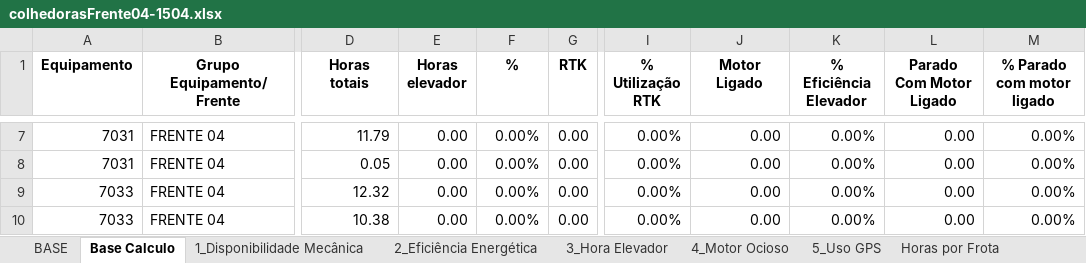
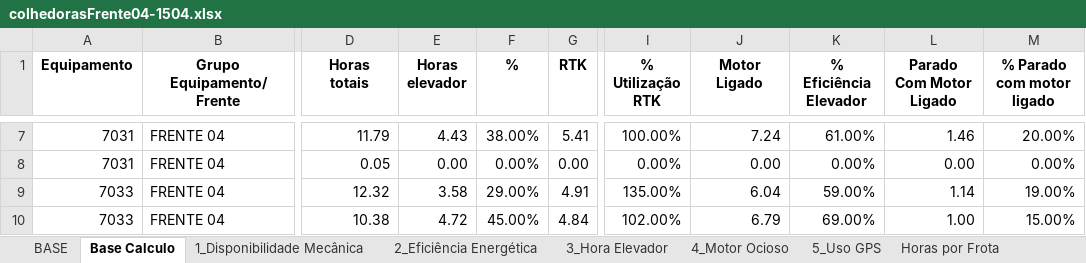
Before and after one commit to pro-gilliardaraujo/processamentoexcel, an Excel workbook: output/colhedorasFrente04-1504.xlsx, sheet Base Calculo, drawn as a sheet; only a part is shown, gaps mark what is left out; values as stored, in another font and other column widths than the file's, no borders; the diff covers the shown part only; the diff names each change by its address in the sheet, - before the commit and + after, or states it on an @@ line.

Commit message:
feat: exclui operações de manutenção do cálculo de motor ocioso

```diff
--- a/output/colhedorasFrente04-1504.xlsx (sheet Base Calculo)
+++ b/output/colhedorasFrente04-1504.xlsx (sheet Base Calculo)
-E7 (Horas elevador): 0.00
+E7 (Horas elevador): 4.43
-F7 (%): 0.00%
+F7 (%): 38.00%
-G7 (RTK): 0.00
+G7 (RTK): 5.41
-I7 (% Utilização RTK): 0.00%
+I7 (% Utilização RTK): 100.00%
-J7 (Motor Ligado): 0.00
+J7 (Motor Ligado): 7.24
-K7 (% Eficiência Elevador): 0.00%
+K7 (% Eficiência Elevador): 61.00%
-L7 (Parado Com Motor Ligado): 0.00
+L7 (Parado Com Motor Ligado): 1.46
-M7 (% Parado com motor ligado): 0.00%
+M7 (% Parado com motor ligado): 20.00%
-E9 (Horas elevador): 0.00
+E9 (Horas elevador): 3.58
-F9 (%): 0.00%
+F9 (%): 29.00%
-G9 (RTK): 0.00
+G9 (RTK): 4.91
-I9 (% Utilização RTK): 0.00%
+I9 (% Utilização RTK): 135.00%
-J9 (Motor Ligado): 0.00
+J9 (Motor Ligado): 6.04
-K9 (% Eficiência Elevador): 0.00%
+K9 (% Eficiência Elevador): 59.00%
-L9 (Parado Com Motor Ligado): 0.00
+L9 (Parado Com Motor Ligado): 1.14
-M9 (% Parado com motor ligado): 0.00%
+M9 (% Parado com motor ligado): 19.00%
-E10 (Horas elevador): 0.00
+E10 (Horas elevador): 4.72
-F10 (%): 0.00%
+F10 (%): 45.00%
-G10 (RTK): 0.00
+G10 (RTK): 4.84
-I10 (% Utilização RTK): 0.00%
+I10 (% Utilização RTK): 102.00%
-J10 (Motor Ligado): 0.00
+J10 (Motor Ligado): 6.79
-K10 (% Eficiência Elevador): 0.00%
+K10 (% Eficiência Elevador): 69.00%
-L10 (Parado Com Motor Ligado): 0.00
+L10 (Parado Com Motor Ligado): 1.00
-M10 (% Parado com motor ligado): 0.00%
+M10 (% Parado com motor ligado): 15.00%
```
Also changed, not shown: 31 edited cells elsewhere in this sheet, sheet BASE, sheet 4_Motor Ocioso, sheet 3_Hora Elevador, sheet 2_Eficiência Energética, sheet 5_Uso GPS, output/colhedorasFrente01-1504.xlsx, output/colhedorasFrente03-1504.xlsx, 6 other files.
